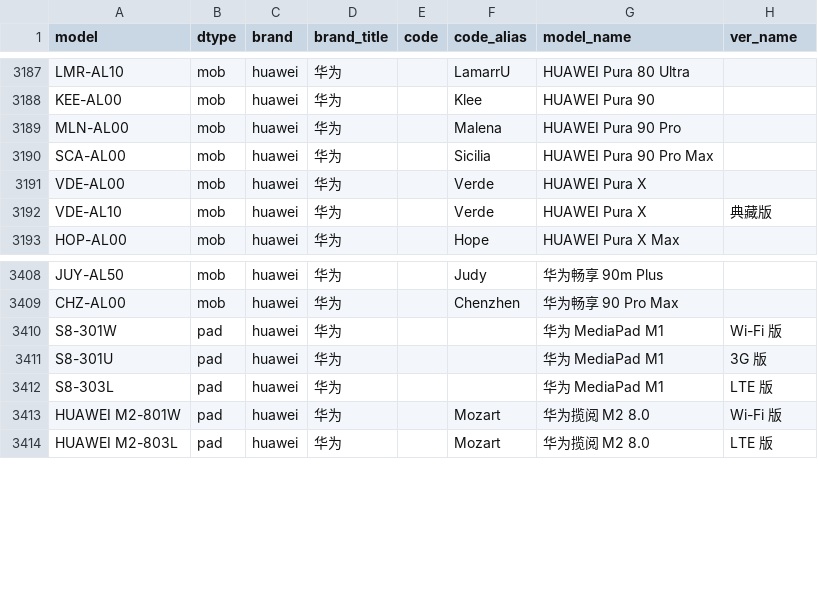
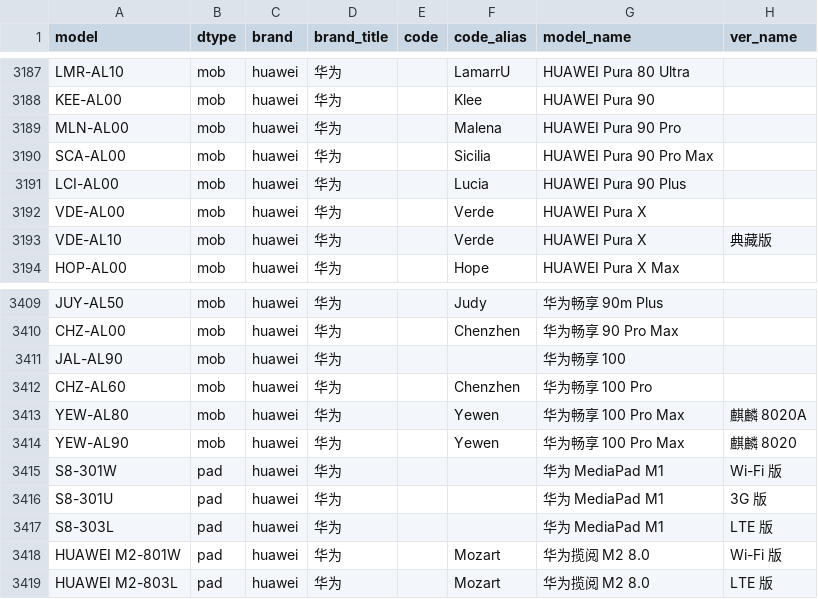
Before and after one commit to YuleBest/MobileModels-csv, a CSV file: models.csv, drawn as a sheet; only a part is shown, gaps mark what is left out.

```diff
--- a/models.csv
+++ b/models.csv
@@ -3190,2 +3190,3 @@ MLN-AL00,mob,huawei,华为,,Malena,HUAWEI Pura 90 Pro,
 SCA-AL00,mob,huawei,华为,,Sicilia,HUAWEI Pura 90 Pro Max,
+LCI-AL00,mob,huawei,华为,,Lucia,HUAWEI Pura 90 Plus,
 VDE-AL00,mob,huawei,华为,,Verde,HUAWEI Pura X,
@@ -3409,2 +3410,6 @@ JUY-AL50,mob,huawei,华为,,Judy,华为畅享 90m Plus,
 CHZ-AL00,mob,huawei,华为,,Chenzhen,华为畅享 90 Pro Max,
+JAL-AL90,mob,huawei,华为,,,华为畅享 100,
+CHZ-AL60,mob,huawei,华为,,Chenzhen,华为畅享 100 Pro,
+YEW-AL80,mob,huawei,华为,,Yewen,华为畅享 100 Pro Max,麒麟 8020A
+YEW-AL90,mob,huawei,华为,,Yewen,华为畅享 100 Pro Max,麒麟 8020
 S8-301W,pad,huawei,华为,,,华为 MediaPad M1,Wi-Fi 版
```
Also changed, not shown: 1 other file.
